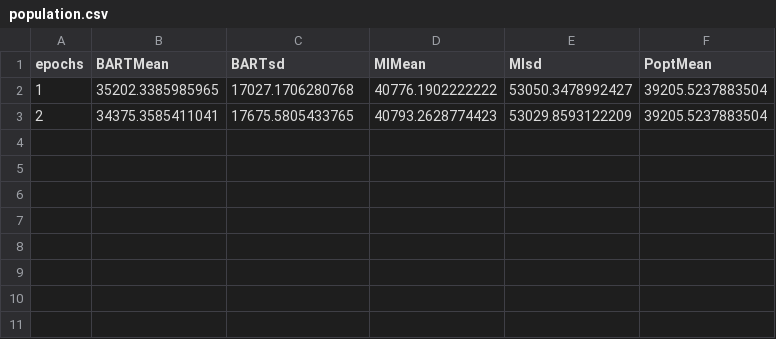
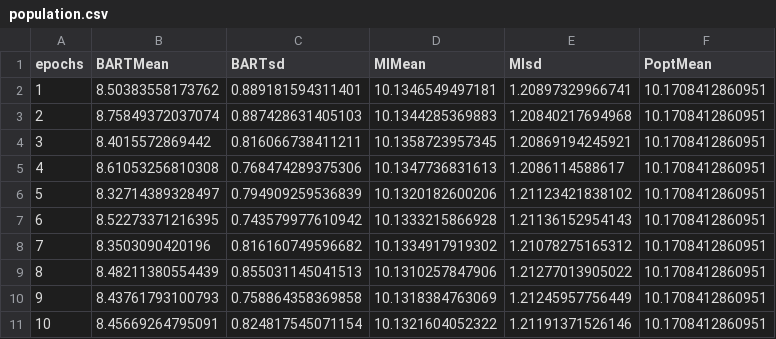
Before and after one commit to XingLLiu/BO-BART, a CSV file: src/meanPopulationStudy/population.csv, drawn as a sheet.

```diff
--- a/src/meanPopulationStudy/population.csv
+++ b/src/meanPopulationStudy/population.csv
@@ -1,3 +1,11 @@
 "epochs","BARTMean","BARTsd","MIMean","MIsd","PoptMean"
-1,35202.3385985965,17027.1706280768,40776.1902222222,53050.3478992427,39205.5237883504
-2,34375.3585411041,17675.5805433765,40793.2628774423,53029.8593122209,39205.5237883504
+1,8.50383558173762,0.889181594311401,10.1346549497181,1.20897329966741,10.1708412860951
+2,8.75849372037074,0.887428631405103,10.1344285369883,1.20840217694968,10.1708412860951
+3,8.4015572869442,0.816066738411211,10.1358723957345,1.20869194245921,10.1708412860951
+4,8.61053256810308,0.768474289375306,10.1347736831613,1.2086114588617,10.1708412860951
+5,8.32714389328497,0.794909259536839,10.1320182600206,1.21123421838102,10.1708412860951
+6,8.52273371216395,0.743579977610942,10.1333215866928,1.21136152954143,10.1708412860951
+7,8.3503090420196,0.816160749596682,10.1334917919302,1.21078275165312,10.1708412860951
+8,8.48211380554439,0.855031145041513,10.1310257847906,1.21277013905022,10.1708412860951
+9,8.43761793100793,0.758864358369858,10.1318384763069,1.21245957756449,10.1708412860951
+10,8.45669264795091,0.824817545071154,10.1321604052322,1.21191371526146,10.1708412860951
```
Also changed, not shown: 4 other files.
